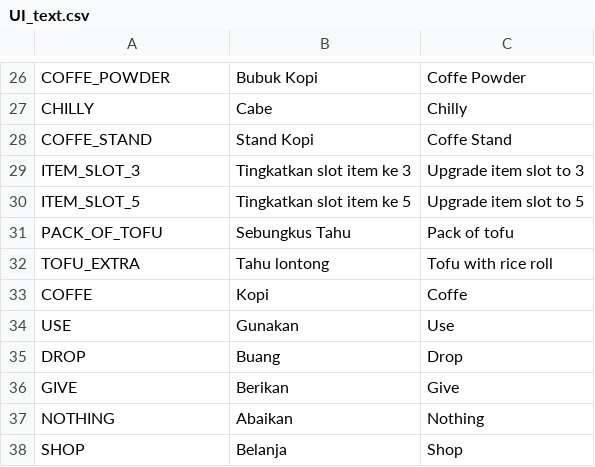
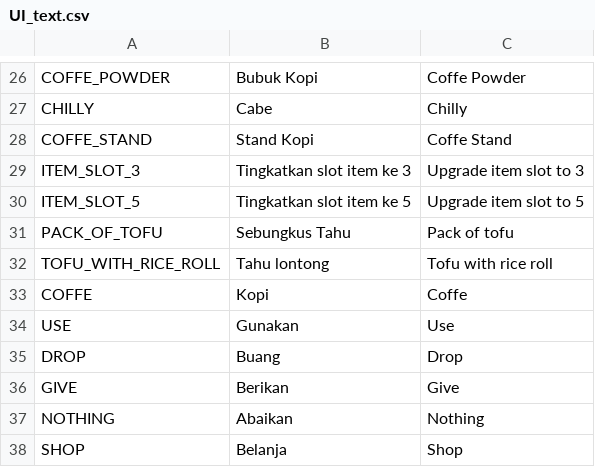
Before and after one commit to Piyan0/asongan-the-story, a CSV file: assets/translations/ui_text/UI_text.csv, drawn as a sheet; only a part is shown, gaps mark what is left out.

Commit message:
Fix translation of TOFU_WITH_RICE_ROLL.

```diff
--- a/assets/translations/ui_text/UI_text.csv
+++ b/assets/translations/ui_text/UI_text.csv
@@ -31,3 +31,3 @@ ITEM_SLOT_5,Tingkatkan slot item ke 5,Upgrade item slot to 5
 PACK_OF_TOFU,Sebungkus Tahu,Pack of tofu
-TOFU_EXTRA,Tahu lontong,Tofu with rice roll
+TOFU_WITH_RICE_ROLL,Tahu lontong,Tofu with rice roll
 COFFE,Kopi,Coffe
```
Also changed, not shown: 3 other files.
